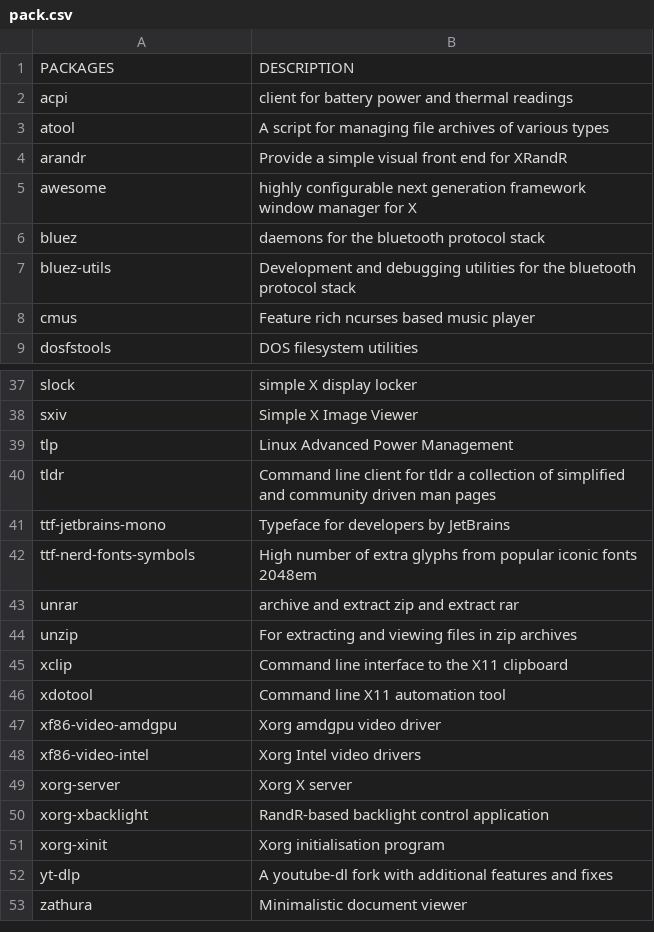
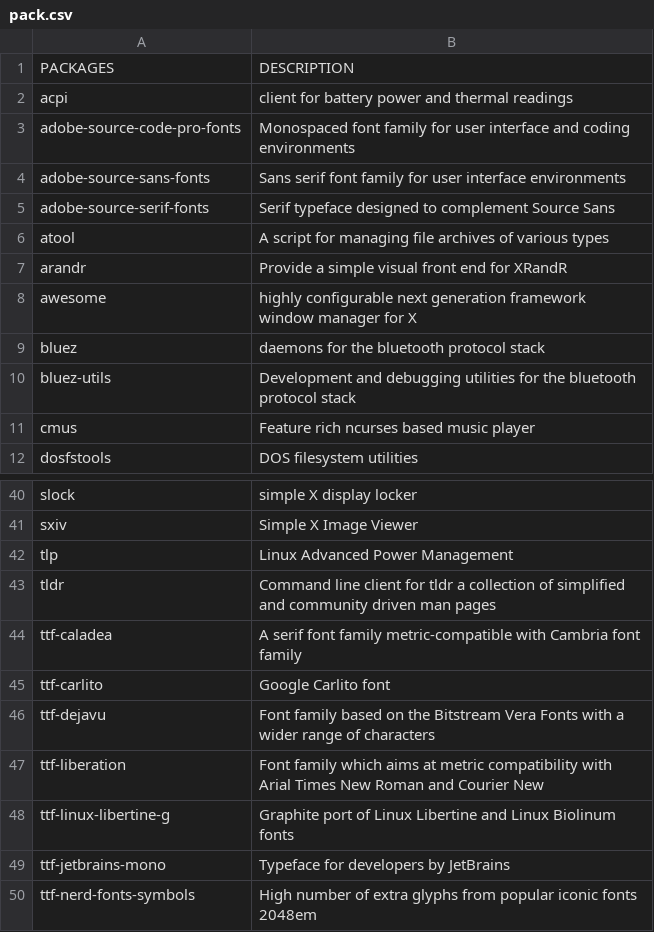
Before and after one commit to fhpraw/awsm, a CSV file: pack.csv, drawn as a sheet; only a part is shown, gaps mark what is left out; the shorter side is filled out with more unchanged rows.

Commit message:
add some fonts

```diff
--- a/pack.csv
+++ b/pack.csv
@@ -2,2 +2,5 @@ PACKAGES,DESCRIPTION
 acpi,client for battery power and thermal readings
+adobe-source-code-pro-fonts,Monospaced font family for user interface and coding environments
+adobe-source-sans-fonts,Sans serif font family for user interface environments
+adobe-source-serif-fonts,Serif typeface designed to complement Source Sans
 atool,A script for managing file archives of various types
@@ -40,2 +43,7 @@ tlp,Linux Advanced Power Management
 tldr,Command line client for tldr a collection of simplified and community driven man pages
+ttf-caladea,A serif font family metric-compatible with Cambria font family
+ttf-carlito,Google Carlito font
+ttf-dejavu,Font family based on the Bitstream Vera Fonts with a wider range of characters
+ttf-liberation,Font family which aims at metric compatibility with Arial Times New Roman and Courier New
+ttf-linux-libertine-g,Graphite port of Linux Libertine and Linux Biolinum fonts
 ttf-jetbrains-mono,Typeface for developers by JetBrains
```
